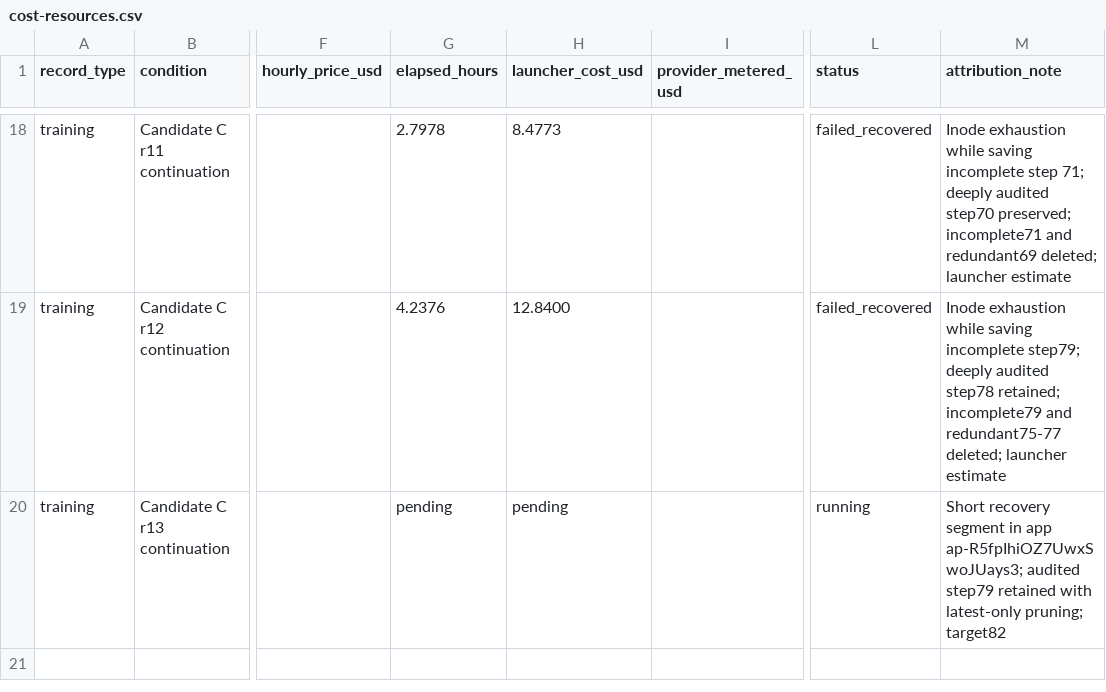
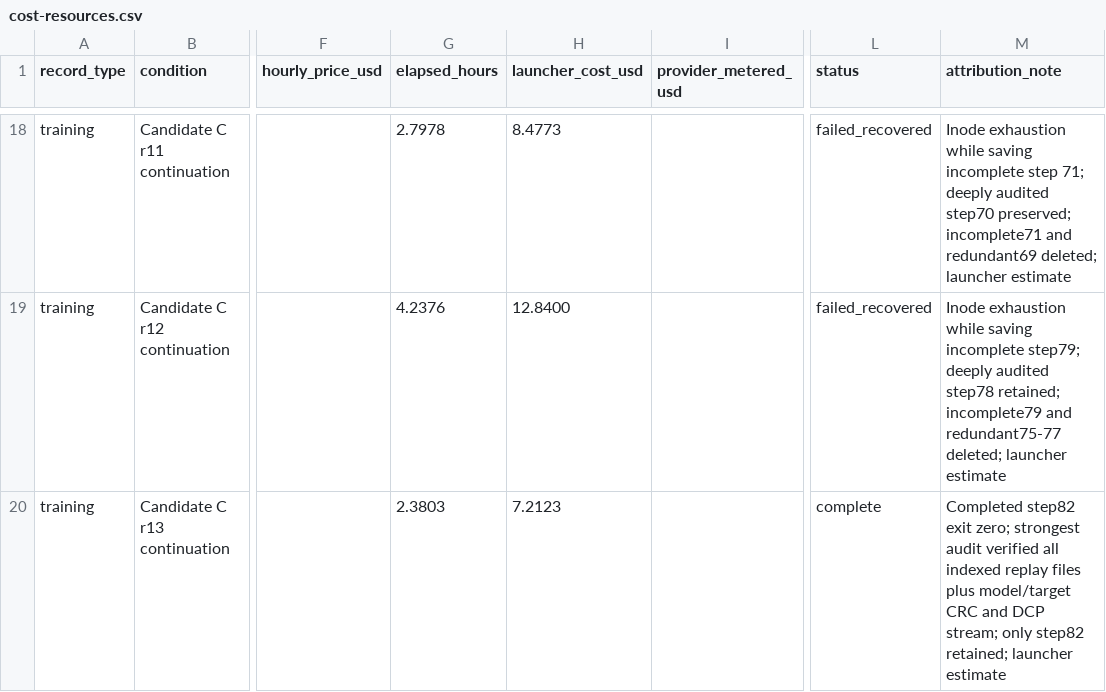
Before and after one commit to MDerazNasr/ENPIRE-implentation, a CSV file: results/d1-evidence-pack/cost-resources.csv, drawn as a sheet; only a part is shown, gaps mark what is left out; the diff names each change by its address in the sheet, - before the commit and + after, or states it on an @@ line.

```diff
--- a/results/d1-evidence-pack/cost-resources.csv
+++ b/results/d1-evidence-pack/cost-resources.csv
-G20 (elapsed_hours): pending
+G20 (elapsed_hours): 2.3803
-H20 (launcher_cost_usd): pending
+H20 (launcher_cost_usd): 7.2123
-L20 (status): running
+L20 (status): complete
-M20 (attribution_note): Short recovery segment in app ap-R5fpIhiOZ7UwxSwoJUays3; audited step79 retained with latest-only pruning; target82
+M20 (attribution_note): Completed step82 exit zero; strongest audit verified all indexed replay files plus model/target CRC and DCP stream; only step82 retained; launcher estimate
```
Also changed, not shown: results/d1-evidence-pack/run-table.csv.
